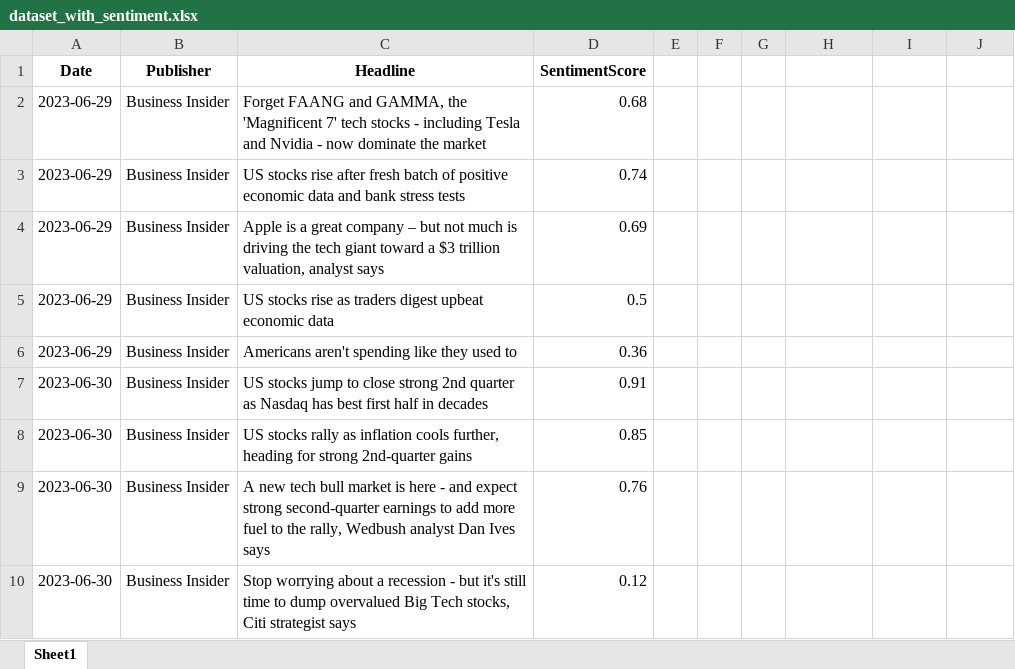
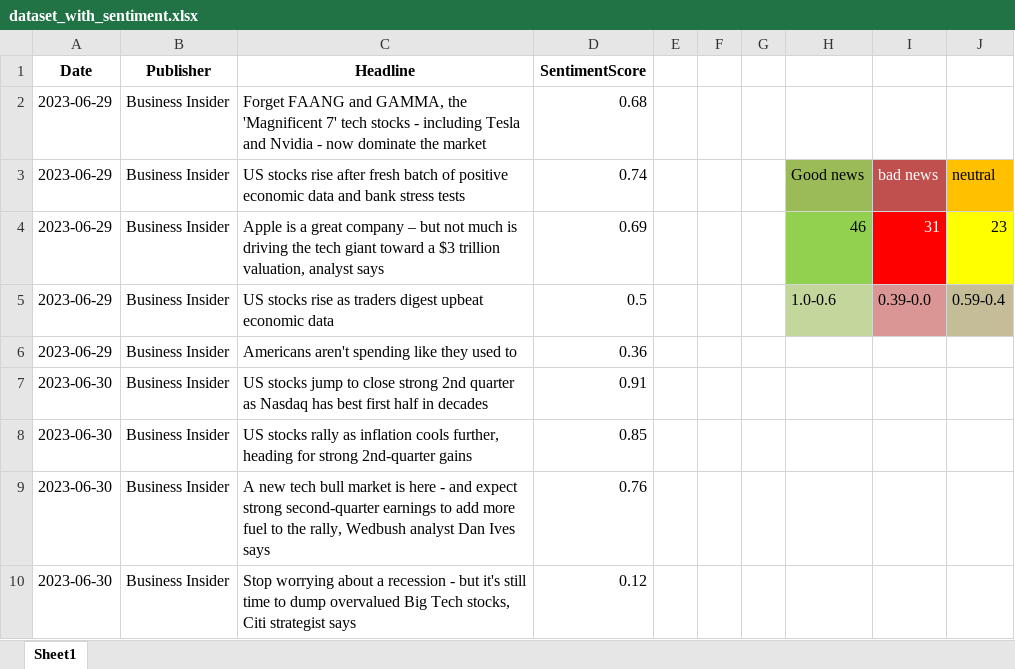
Before and after one commit to NeilB18/Media-Dominance-on-Stock-Market., an Excel workbook: data/news_data/dataset_with_sentiment.xlsx, sheet Sheet1, drawn as a sheet; only a part is shown; values as stored, in another font and other column widths than the file's, no borders; conditional formats not drawn; the diff names each change by its address in the sheet, - before the commit and + after, or states it on an @@ line.

```diff
--- a/data/news_data/dataset_with_sentiment.xlsx (sheet Sheet1)
+++ b/data/news_data/dataset_with_sentiment.xlsx (sheet Sheet1)
-H3: (empty)
+H3: Good news
-H3 fill: none
+H3 fill: #9BBB59
-I3: (empty)
+I3: bad news
-I3 fill: none
+I3 fill: #C0504D
-J3: (empty)
+J3: neutral
-J3 fill: none
+J3 fill: #FFC000
-H4: (empty)
+H4: 46
-H4 fill: none
+H4 fill: #92D050
-I4: (empty)
+I4: 31
-I4 fill: none
+I4 fill: #FF0000
-J4: (empty)
+J4: 23
-J4 fill: none
+J4 fill: #FFFF00
-H5: (empty)
+H5: 1.0-0.6
-H5 fill: none
+H5 fill: #C3D69B
-I5: (empty)
+I5: 0.39-0.0
-I5 fill: none
+I5 fill: #D99694
-J5: (empty)
+J5: 0.59-0.4
-J5 fill: none
+J5 fill: #C4BD97
```
Also changed, not shown: data/news_data/Research notes.xlsx, data/stock_data/S&P500_data.xlsx, 2 other files.
